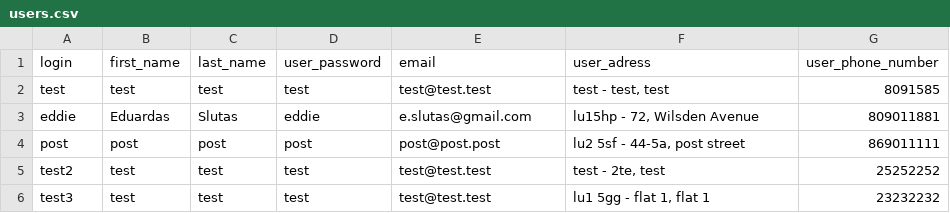
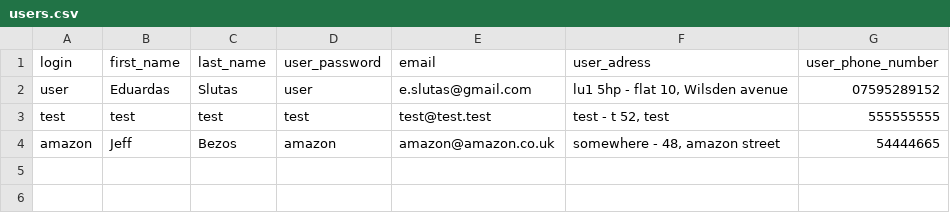
Before and after one commit to SMXaS/Shared-Power, a CSV file: Data/users.csv, drawn as a sheet.

```diff
--- a/Data/users.csv
+++ b/Data/users.csv
@@ -1,6 +1,4 @@
 login,first_name,last_name,user_password,email,user_adress,user_phone_number
-test,test,test,test,test@test.test,"test - test, test",8091585
-eddie,Eduardas,Slutas,eddie,e.slutas@gmail.com,"lu15hp - 72, Wilsden Avenue",809011881
-post,post,post,post,post@post.post,"lu2 5sf - 44-5a, post street",869011111
-test2,test,test,test,test@test.test,"test - 2te, test",25252252
-test3,test,test,test,test@test.test,"lu1 5gg - flat 1, flat 1",23232232
+user,Eduardas,Slutas,user,e.slutas@gmail.com,"lu1 5hp - flat 10, Wilsden avenue",07595289152
+test,test,test,test,test@test.test,"test - t 52, test",555555555
+amazon,Jeff,Bezos,amazon,amazon@amazon.co.uk,"somewhere - 48, amazon street",54444665
```
Also changed, not shown: Data/tools.csv, 28 other files.
